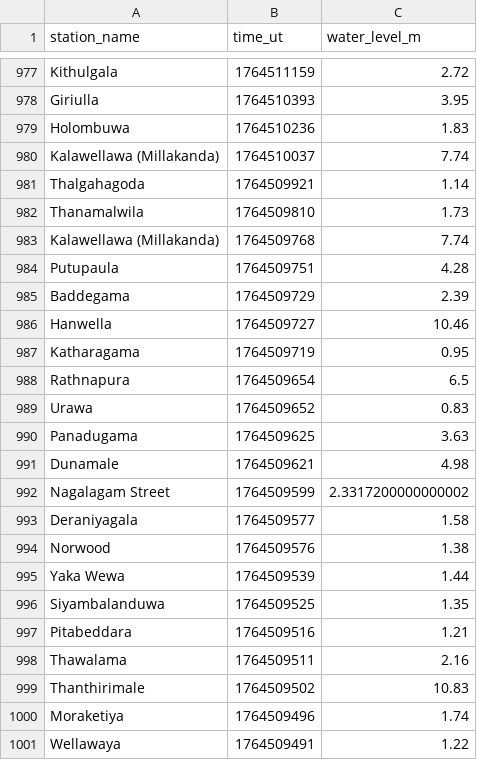
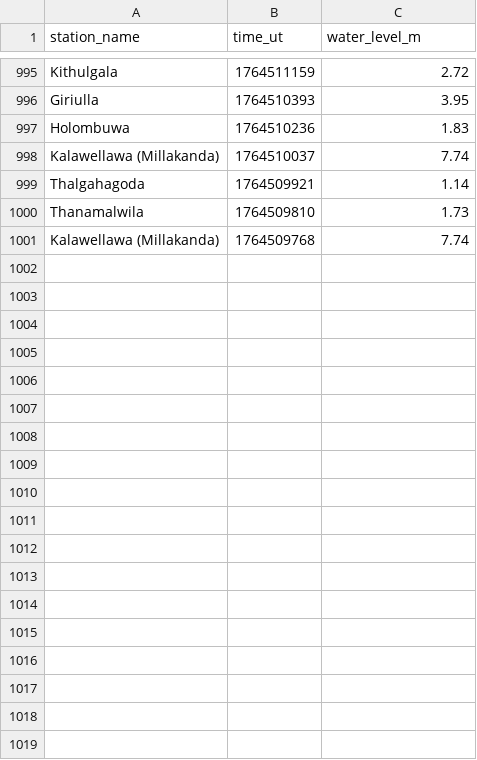
Before and after one commit to nuuuwan/lk_irrigation, a TSV file: data/latest-1000.tsv, drawn as a sheet; only a part is shown, gaps mark what is left out; removed rows and columns are numbered as before the commit, all else as after; the diff covers the shown part only; the diff names each change by its address in the sheet, - before the commit and + after, or states it on an @@ line.

```diff
--- a/data/latest-1000.tsv
+++ b/data/latest-1000.tsv
-row 984: Putupaula | 1764509751 | 4.28
-row 985: Baddegama | 1764509729 | 2.39
-row 986: Hanwella | 1764509727 | 10.46
-row 987: Katharagama | 1764509719 | 0.95
-row 988: Rathnapura | 1764509654 | 6.5
-row 989: Urawa | 1764509652 | 0.83
-row 990: Panadugama | 1764509625 | 3.63
-row 991: Dunamale | 1764509621 | 4.98
-row 992: Nagalagam Street | 1764509599 | 2.3317200000000002
-row 993: Deraniyagala | 1764509577 | 1.58
-row 994: Norwood | 1764509576 | 1.38
-row 995: Yaka Wewa | 1764509539 | 1.44
-row 996: Siyambalanduwa | 1764509525 | 1.35
-row 997: Pitabeddara | 1764509516 | 1.21
-row 998: Thawalama | 1764509511 | 2.16
-row 999: Thanthirimale | 1764509502 | 10.83
-row 1000: Moraketiya | 1764509496 | 1.74
-row 1001: Wellawaya | 1764509491 | 1.22
```
Also changed, not shown: 18 added rows elsewhere in this file, data/all.tsv, data/latest-100.tsv, 39 other files.
